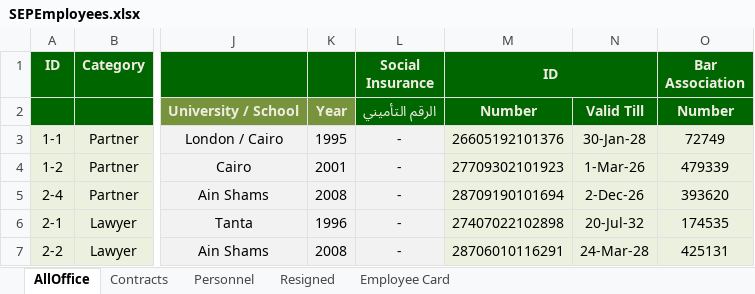
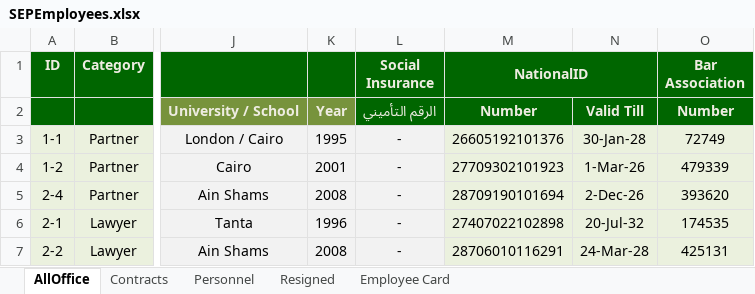
Before and after one commit to khalloda/SalariesSummary, an Excel workbook: Sheets/SEPEmployees.xlsx, sheet AllOffice, drawn as a sheet; only a part is shown, gaps mark what is left out; values as stored, in another font and other column widths than the file's, no borders; conditional formats not drawn; the diff names each change by its address in the sheet, - before the commit and + after, or states it on an @@ line.

Commit message:
commit

```diff
--- a/Sheets/SEPEmployees.xlsx (sheet AllOffice)
+++ b/Sheets/SEPEmployees.xlsx (sheet AllOffice)
-M1: ID
+M1: NationalID
```
